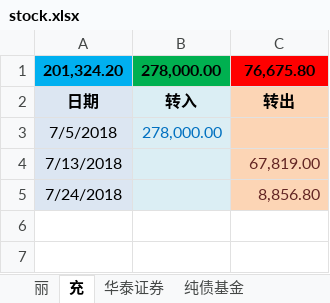
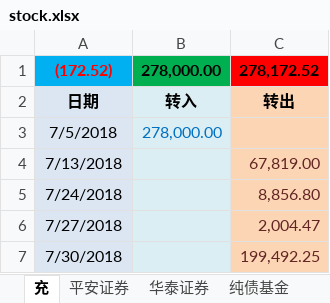
Before and after one commit to qqlilichong/stockspy, an Excel workbook: stock.xlsx, sheet 充, drawn as a sheet; values as stored, in another font and other column widths than the file's, no borders; removed rows and columns are numbered as before the commit, all else as after; the diff names each change by its address in the sheet, - before the commit and + after, or states it on an @@ line.

Commit message:
update.

```diff
--- a/stock.xlsx (sheet 充)
+++ b/stock.xlsx (sheet 充)
-sheet tab: 丽
+sheet tab: 平安证券
@@ sheet tab order changed: 充 | 平安证券 | 华泰证券 | 纯债基金 @@
-row 1: 201,324.20 | 278,000.00 | 76,675.80
+row 1: (172.52) | 278,000.00 | 278,172.52
+row 6: 7/27/2018 |  | 2,004.47
+row 7: 7/30/2018 |  | 199,492.25
```
Also changed, not shown: sheet 华泰证券.
